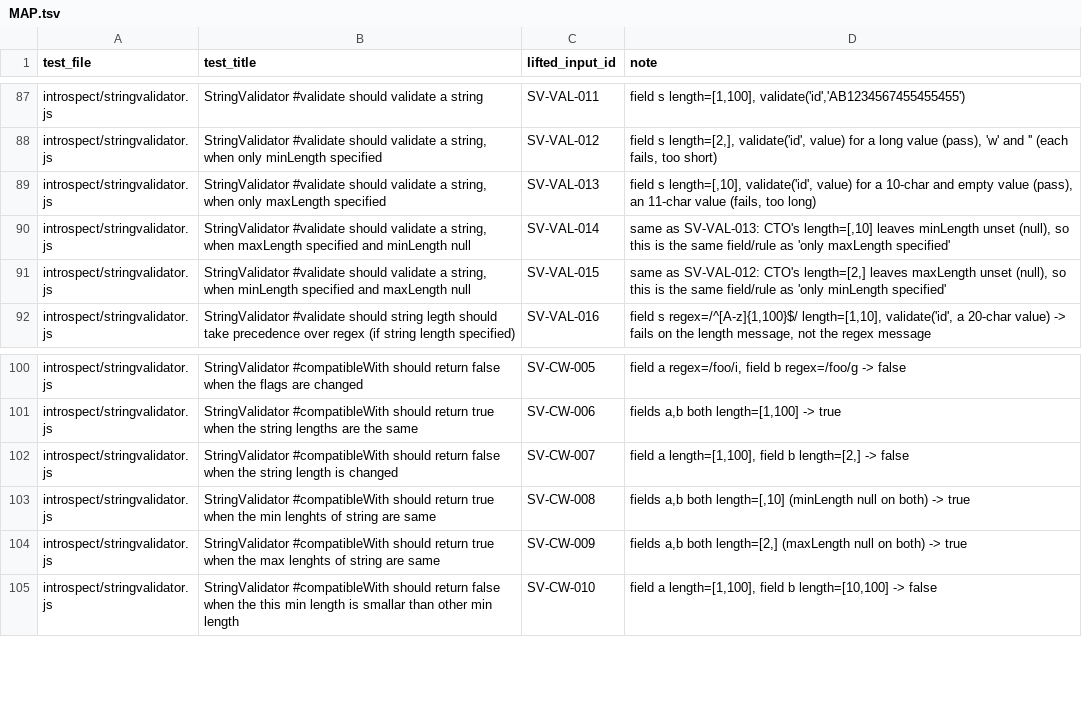
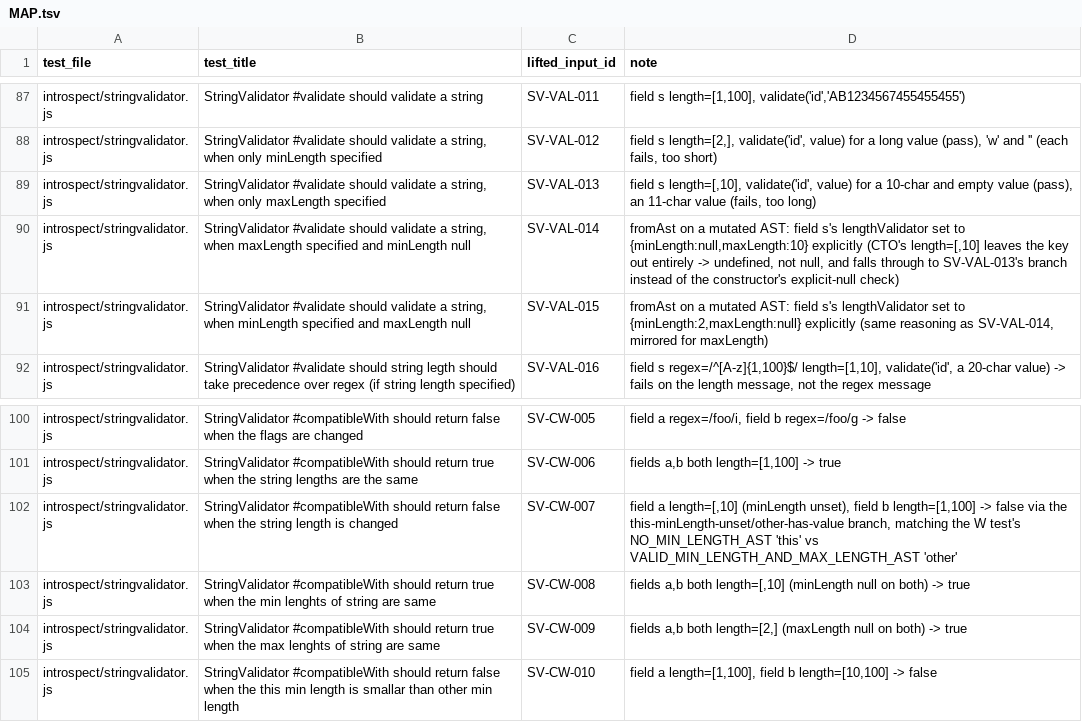
Before and after one commit to accordproject/concerto, a TSV file: migration/oracle/lifted/MAP.tsv, drawn as a sheet; only a part is shown, gaps mark what is left out.

Commit message:
fix(migration): P2-10 address review — SV-VAL-014/015 and SV-CW-007 not faithful
SV-VAL-014 and SV-VAL-015 built their field with CTO's length=[,10] /
length=[2,], which leaves the omitted bound's key out of the AST entirely
(undefined), not null (confirmed with Parser.parse). That only repeats
SV-VAL-013/SV-VAL-012's branch, not the constructor's explicit
`minLength === null || maxLength === null` check (stringvalidator.ts:68)
the W tests' own bare {minLength: null, maxLength: 10} / {minLength: 2,
maxLength: null} objects reach directly. Both scenarios now go through
fromAst on a mutated AST instead, the same technique SV-CTOR-002 already
used for the both-bounds-null case.

SV-CW-007 built its two fields with length=[1,100]/length=[2,], values
that don't match the W test it claims to replace (other=VALID_MIN_
LENGTH_AND_MAX_LENGTH_AST, v=NO_MIN_LENGTH_AST) and so exercised a
different compatibleWith branch than the W test does. It now uses
length=[,10] / length=[1,100], matching the W test's field values and
reaching the isNull(thisMinLength) && !isNull(otherMinLength) branch
(line 182) the W test's null/value combination reaches.

Together these close the coverage gap the README previously described
incorrectly: a fresh nyc run of the corrected 236 fixtures (was 234)
matches the unmodified W suite's own coverage of stringvalidator.ts
exactly (98.43%/97.33%/100%/98.43%, only line 124 uncovered in both),
where before the fix it was 96.87%/94.66%/100%/96.87% with lines 68 and
182 each missing an arm. The README's claims that the gap was "exactly
two lines", that the W suite "never tests line 183", and that the lift
"does not narrow coverage relative to the tests it replaces" were false;
corrected in lifted/README.md and lifted/MAP.tsv, with the verification
re-run (not assumed) and documented.

284 raw records -> 236 fixtures (was 280 -> 234); 236/236 replay against
both the reference and src.

Tracks accordproject/concerto-rust#54, accordproject/concerto-rust#29.

Signed-off-by: Matt Roberts <code@rbrts.uk>

```diff
--- a/migration/oracle/lifted/MAP.tsv
+++ b/migration/oracle/lifted/MAP.tsv
@@ -89,4 +89,4 @@ introspect/stringvalidator.js	StringValidator #validate should validate a string
 introspect/stringvalidator.js	StringValidator #validate should validate a string, when only maxLength specified	SV-VAL-013	field s length=[,10], validate('id', value) for a 10-char and empty value (pass), an 11-char value (fails, too long)
-introspect/stringvalidator.js	StringValidator #validate should validate a string, when maxLength specified and minLength null	SV-VAL-014	same as SV-VAL-013: CTO's length=[,10] leaves minLength unset (null), so this is the same field/rule as 'only maxLength specified'
-introspect/stringvalidator.js	StringValidator #validate should validate a string, when minLength specified and maxLength null	SV-VAL-015	same as SV-VAL-012: CTO's length=[2,] leaves maxLength unset (null), so this is the same field/rule as 'only minLength specified'
+introspect/stringvalidator.js	StringValidator #validate should validate a string, when maxLength specified and minLength null	SV-VAL-014	fromAst on a mutated AST: field s's lengthValidator set to {minLength:null,maxLength:10} explicitly (CTO's length=[,10] leaves the key out entirely -> undefined, not null, and falls through to SV-VAL-013's branch instead of the constructor's explicit-null check)
+introspect/stringvalidator.js	StringValidator #validate should validate a string, when minLength specified and maxLength null	SV-VAL-015	fromAst on a mutated AST: field s's lengthValidator set to {minLength:2,maxLength:null} explicitly (same reasoning as SV-VAL-014, mirrored for maxLength)
 introspect/stringvalidator.js	StringValidator #validate should string legth should take precedence over regex (if string length specified)	SV-VAL-016	field s regex=/^[A-z]{1,100}$/ length=[1,10], validate('id', a 20-char value) -> fails on the length message, not the regex message
@@ -101,3 +101,3 @@ introspect/stringvalidator.js	StringValidator #compatibleWith should return fals
 introspect/stringvalidator.js	StringValidator #compatibleWith should return true when the string lengths are the same	SV-CW-006	fields a,b both length=[1,100] -> true
-introspect/stringvalidator.js	StringValidator #compatibleWith should return false when the string length is changed	SV-CW-007	field a length=[1,100], field b length=[2,] -> false
+introspect/stringvalidator.js	StringValidator #compatibleWith should return false when the string length is changed	SV-CW-007	field a length=[,10] (minLength unset), field b length=[1,100] -> false via the this-minLength-unset/other-has-value branch, matching the W test's NO_MIN_LENGTH_AST 'this' vs VALID_MIN_LENGTH_AND_MAX_LENGTH_AST 'other'
 introspect/stringvalidator.js	StringValidator #compatibleWith should return true when the min lenghts of string are same	SV-CW-008	fields a,b both length=[,10] (minLength null on both) -> true
```
Also changed, not shown: 2 other files.
